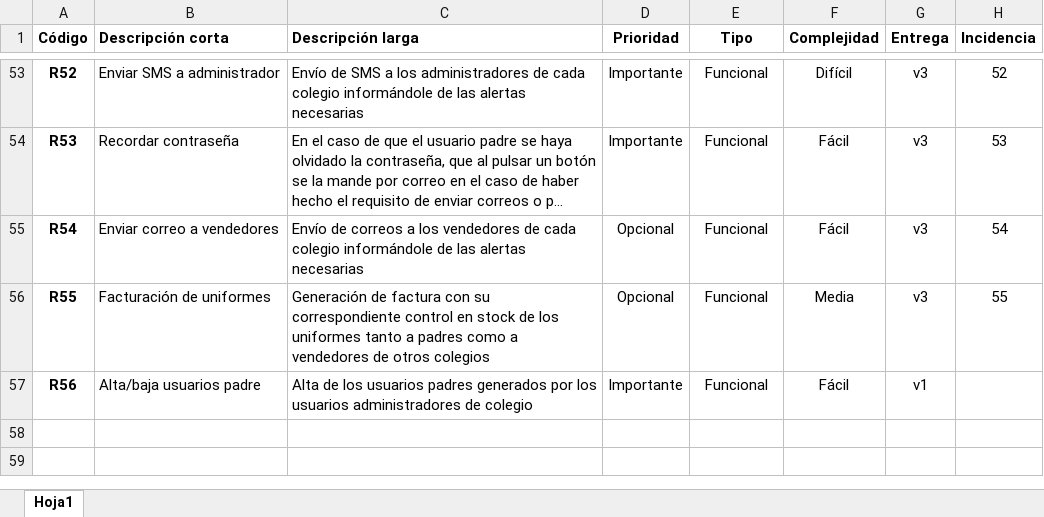
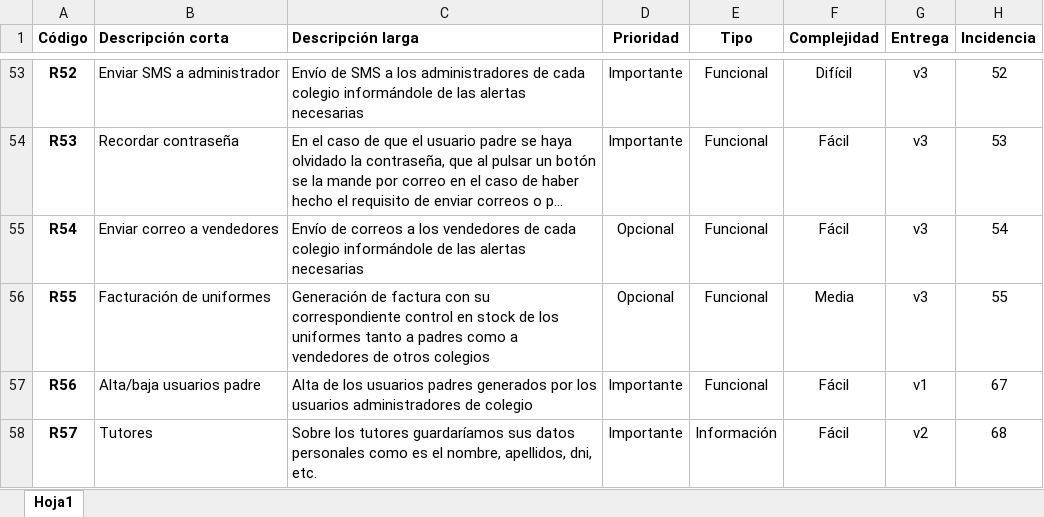
Before and after one commit to davidpera/educantes, an Excel workbook: guia/requisitos.xlsx, sheet Hoja1, drawn as a sheet; only a part is shown, gaps mark what is left out; long unchanged cells end in …; values as stored, in another font and other column widths than the file's, no borders; the diff names each change by its address in the sheet, - before the commit and + after, or states it on an @@ line.

Commit message:
terminamos con los requisitos nuevos y hacemos las issues

```diff
--- a/guia/requisitos.xlsx (sheet Hoja1)
+++ b/guia/requisitos.xlsx (sheet Hoja1)
-H57 (Incidencia): (empty)
+H57 (Incidencia): 67
+row 58: R57 | Tutores | Sobre los tutores guardaríamos sus datos personales como es el nombre, apellidos, dni, etc. | Importante | Información | Fácil | v2 | 68
```
Also changed, not shown: 1 other file.
